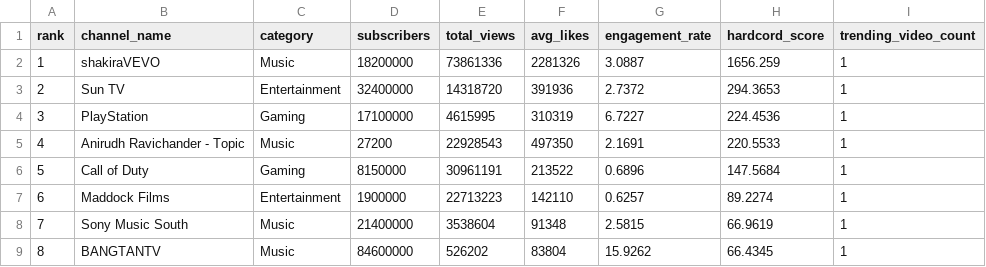
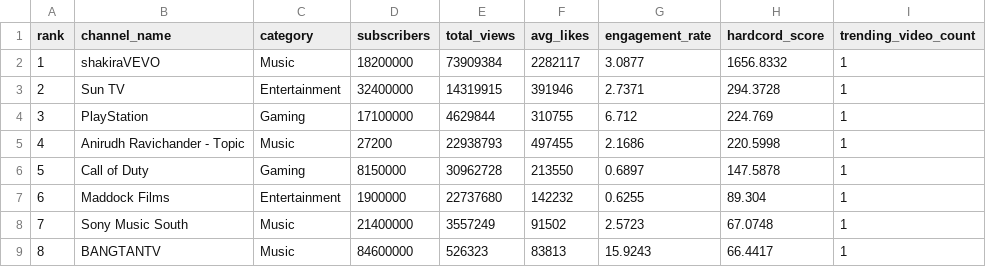
Before and after one commit to pekadacreativestudio-hue/YoutubeTrend, a CSV file: report_2026-06-04.csv, drawn as a sheet; only a part is shown; the diff covers the shown part only; the diff names each change by its address in the sheet, - before the commit and + after, or states it on an @@ line.

```diff
--- a/report_2026-06-04.csv
+++ b/report_2026-06-04.csv
-E2 (total_views): 73861336
+E2 (total_views): 73909384
-F2 (avg_likes): 2281326
+F2 (avg_likes): 2282117
-G2 (engagement_rate): 3.0887
+G2 (engagement_rate): 3.0877
-H2 (hardcord_score): 1656.259
+H2 (hardcord_score): 1656.8332
-E3 (total_views): 14318720
+E3 (total_views): 14319915
-F3 (avg_likes): 391936
+F3 (avg_likes): 391946
-G3 (engagement_rate): 2.7372
+G3 (engagement_rate): 2.7371
-H3 (hardcord_score): 294.3653
+H3 (hardcord_score): 294.3728
-E4 (total_views): 4615995
+E4 (total_views): 4629844
-F4 (avg_likes): 310319
+F4 (avg_likes): 310755
-G4 (engagement_rate): 6.7227
+G4 (engagement_rate): 6.712
-H4 (hardcord_score): 224.4536
+H4 (hardcord_score): 224.769
-E5 (total_views): 22928543
+E5 (total_views): 22938793
-F5 (avg_likes): 497350
+F5 (avg_likes): 497455
-G5 (engagement_rate): 2.1691
+G5 (engagement_rate): 2.1686
-H5 (hardcord_score): 220.5533
+H5 (hardcord_score): 220.5998
-E6 (total_views): 30961191
+E6 (total_views): 30962728
-F6 (avg_likes): 213522
+F6 (avg_likes): 213550
-G6 (engagement_rate): 0.6896
+G6 (engagement_rate): 0.6897
-H6 (hardcord_score): 147.5684
+H6 (hardcord_score): 147.5878
-E7 (total_views): 22713223
+E7 (total_views): 22737680
-F7 (avg_likes): 142110
+F7 (avg_likes): 142232
-G7 (engagement_rate): 0.6257
+G7 (engagement_rate): 0.6255
-H7 (hardcord_score): 89.2274
+H7 (hardcord_score): 89.304
-E8 (total_views): 3538604
+E8 (total_views): 3557249
-F8 (avg_likes): 91348
+F8 (avg_likes): 91502
-G8 (engagement_rate): 2.5815
+G8 (engagement_rate): 2.5723
-H8 (hardcord_score): 66.9619
+H8 (hardcord_score): 67.0748
-E9 (total_views): 526202
+E9 (total_views): 526323
-F9 (avg_likes): 83804
+F9 (avg_likes): 83813
-G9 (engagement_rate): 15.9262
+G9 (engagement_rate): 15.9243
-H9 (hardcord_score): 66.4345
+H9 (hardcord_score): 66.4417
```
Also changed, not shown: 144 edited cells elsewhere in this file, 1 other file.
